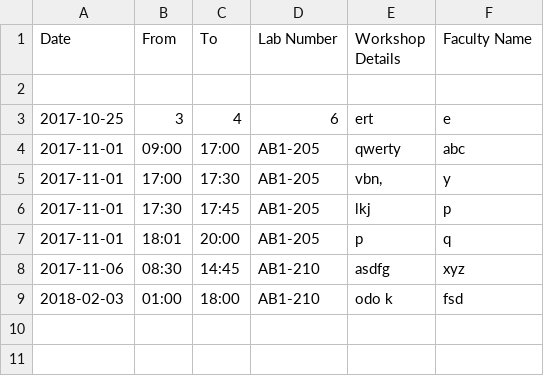
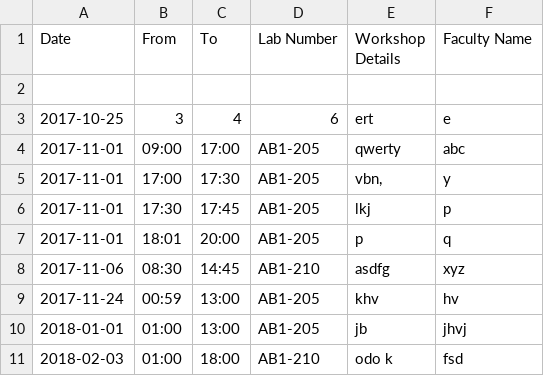
Before and after one commit to SudharshanNagarajan17/IWP, a CSV file: workshop-date.csv, drawn as a sheet; the diff names each change by its address in the sheet, - before the commit and + after, or states it on an @@ line.

Commit message:
bootstrap date and others

```diff
--- a/workshop-date.csv
+++ b/workshop-date.csv
+row 9: 2017-11-24 | 00:59 | 13:00 | AB1-205 | khv | hv
+row 10: 2018-01-01 | 01:00 | 13:00 | AB1-205 | jb | jhvj
```
Also changed, not shown: workshop-ch.csv, workshop-lno.csv, 8 other files.
